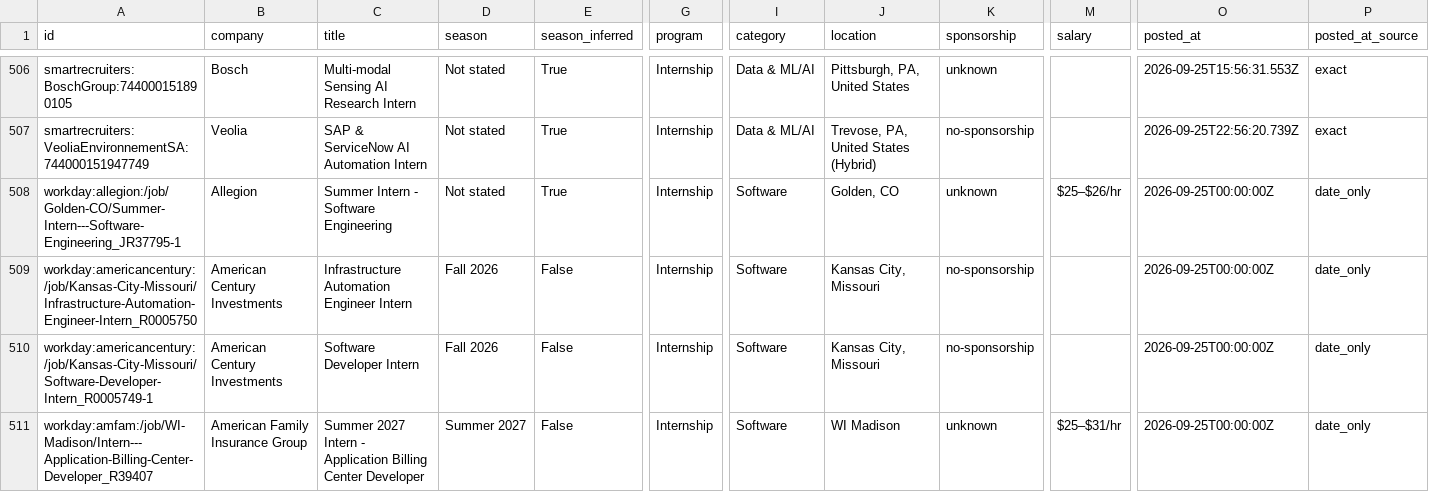
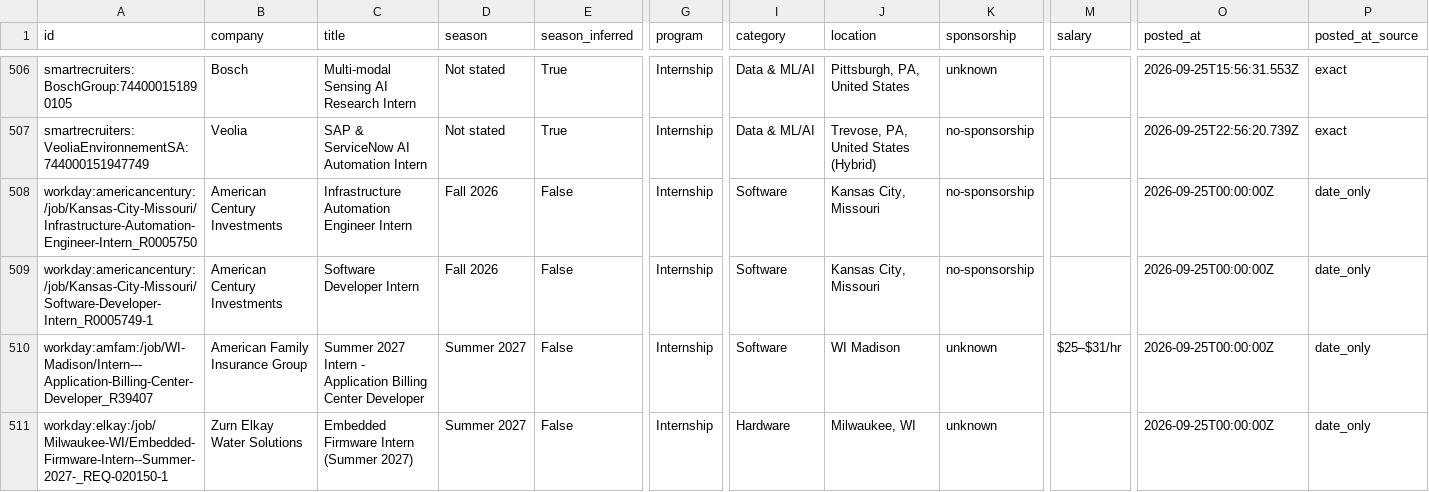
Before and after one commit to zshah101/Automated-List-Of-Summer-2027-and-Fall-2026-Tech-Internships, a CSV file: data/internships.csv, drawn as a sheet; only a part is shown, gaps mark what is left out; the shorter side is filled out with more unchanged rows; removed rows and columns are numbered as before the commit, all else as after; rows hold the shown columns only; the diff covers the shown part only; the diff names each change by its address in the sheet, - before the commit and + after, or states it on an @@ line.

```diff
--- a/data/internships.csv
+++ b/data/internships.csv
-row 508: workday:allegion:/job/Golden-CO/Summer-Intern---Software-Engineering_JR37795-1 | Allegion | Summer Intern - Software Engineering | Not stated | True | Internship | Software | Golden, CO | unknown | $25–$26/hr | 2026-09-25T00:00:00Z | date_only
```
Also changed, not shown: 1 added row and 5 removed rows elsewhere in this file, docs/internships.csv, 12 other files.
